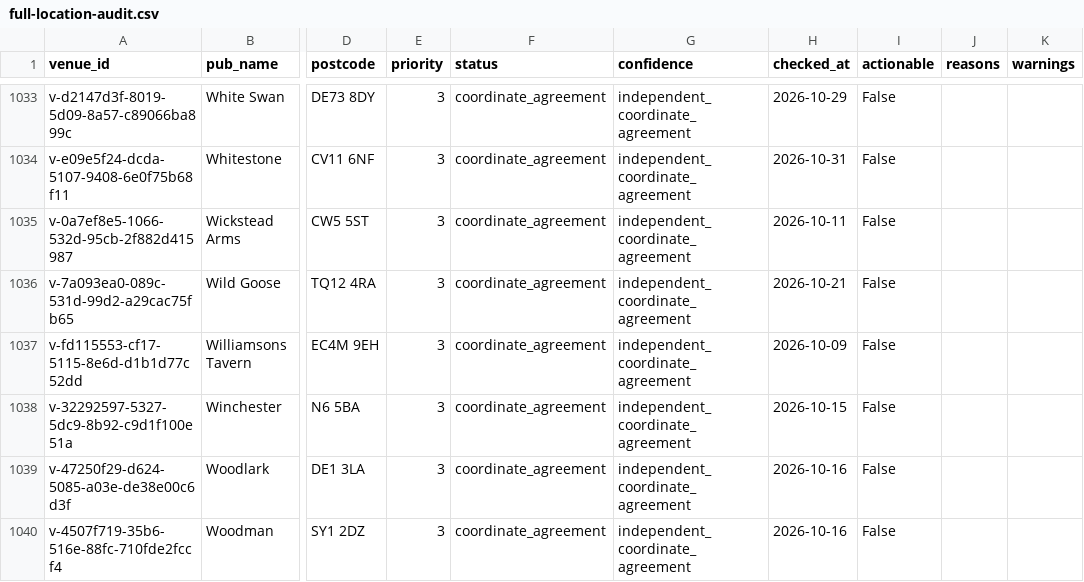
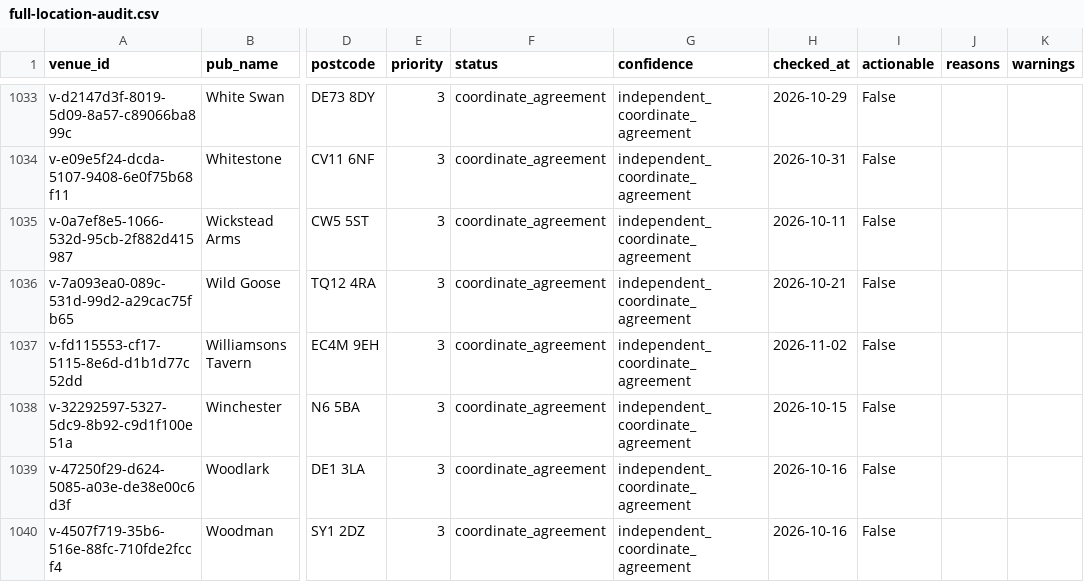
Before and after one commit to bristolbagpiper/BassBeerMap, a CSV file: audit/full-location-audit.csv, drawn as a sheet; only a part is shown, gaps mark what is left out; the diff covers the shown part only; the diff names each change by its address in the sheet, - before the commit and + after, or states it on an @@ line.

```diff
--- a/audit/full-location-audit.csv
+++ b/audit/full-location-audit.csv
-H1037 (checked_at): 2026-10-09
+H1037 (checked_at): 2026-11-02
```
Also changed, not shown: 44 edited cells elsewhere in this file, 4 other files.
